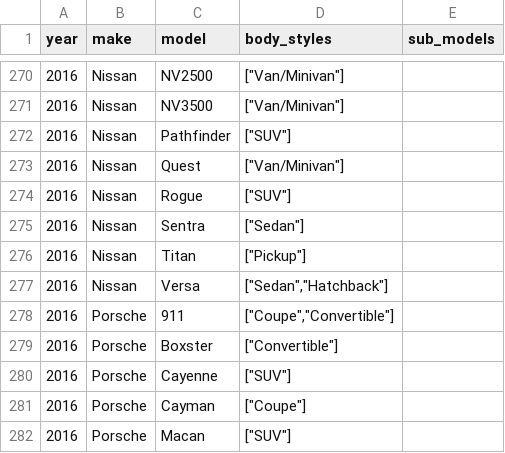
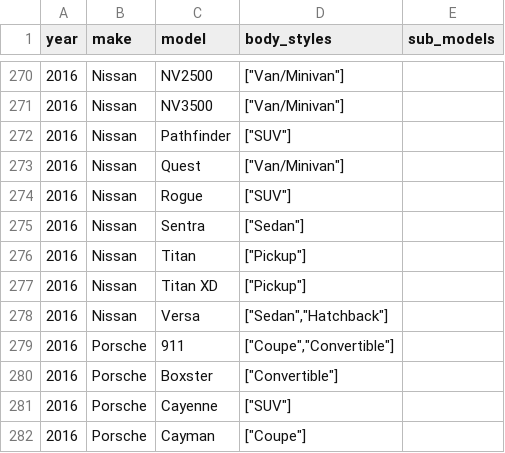
Before and after one commit to romangrinev/us-car-models-data, a CSV file: 2016.csv, drawn as a sheet; only a part is shown, gaps mark what is left out; the shorter side is filled out with more unchanged rows.

```diff
--- a/2016.csv
+++ b/2016.csv
@@ -276,2 +276,3 @@ year,make,model,body_styles,sub_models
 2016,Nissan,Titan,"[""Pickup""]"
+2016,Nissan,Titan XD,"[""Pickup""]"
 2016,Nissan,Versa,"[""Sedan"",""Hatchback""]"
```
Also changed, not shown: 2015.csv, 2017.csv, 1 other file.
